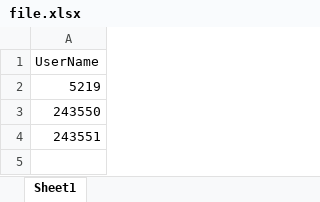
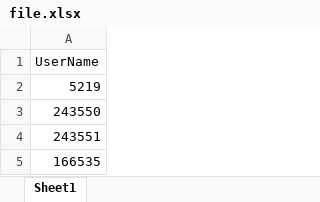
Before and after one commit to CholEr21/team-maven-project, an Excel workbook: target/test-classes/file.xlsx, sheet Sheet1, drawn as a sheet; values as stored, in another font and other column widths than the file's, no borders; the diff names each change by its address in the sheet, - before the commit and + after, or states it on an @@ line.

```diff
--- a/target/test-classes/file.xlsx (sheet Sheet1)
+++ b/target/test-classes/file.xlsx (sheet Sheet1)
+row 5: 166535
```
Also changed, not shown: 19 other files.
